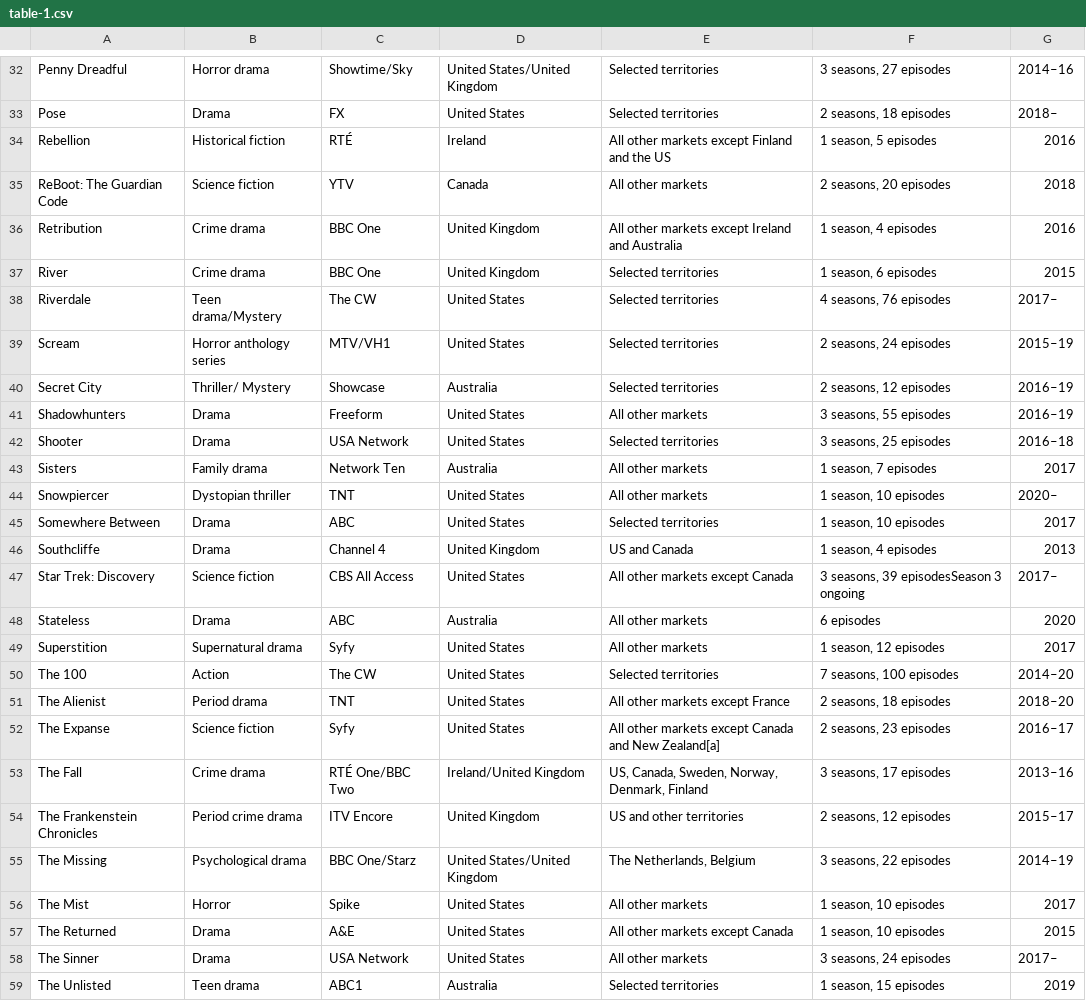
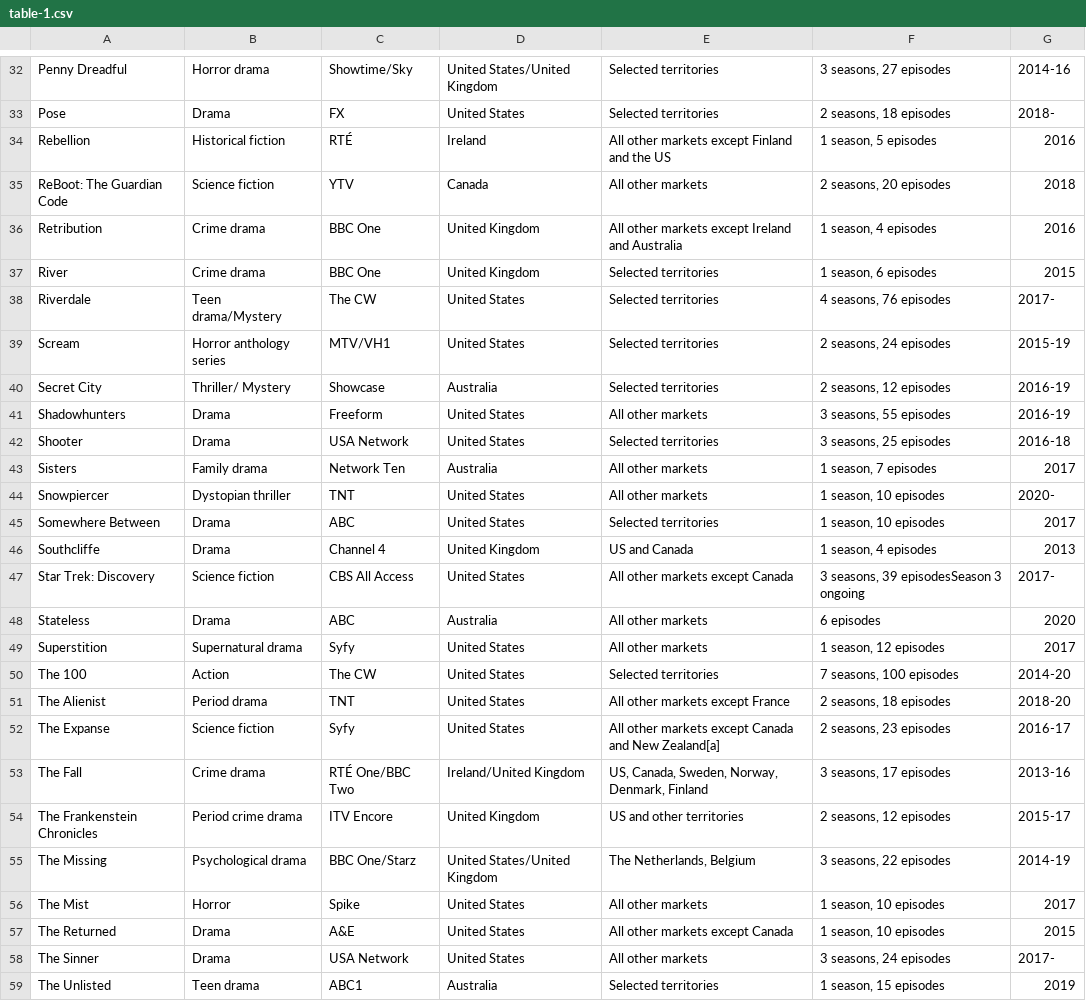
Before and after one commit to Fynn-Mehrens/original-content-eda, a CSV file: datasets/netflix/exclusives/table-1.csv, drawn as a sheet; only a part is shown, gaps mark what is left out; the diff covers the shown part only; the diff names each change by its address in the sheet, - before the commit and + after, or states it on an @@ line.

```diff
--- a/datasets/netflix/exclusives/table-1.csv
+++ b/datasets/netflix/exclusives/table-1.csv
-G32: 2014–16
+G32: 2014-16
-G33: 2018–
+G33: 2018-
-G38: 2017–
+G38: 2017-
-G39: 2015–19
+G39: 2015-19
-G40:G41: 2016–19
+G40:G41: 2016-19
-G42: 2016–18
+G42: 2016-18
-G44: 2020–
+G44: 2020-
-G47: 2017–
+G47: 2017-
-G50: 2014–20
+G50: 2014-20
-G51: 2018–20
+G51: 2018-20
-G52: 2016–17
+G52: 2016-17
-G53: 2013–16
+G53: 2013-16
-G54: 2015–17
+G54: 2015-17
-G55: 2014–19
+G55: 2014-19
-G58: 2017–
+G58: 2017-
```
Also changed, not shown: 24 edited cells elsewhere in this file.
